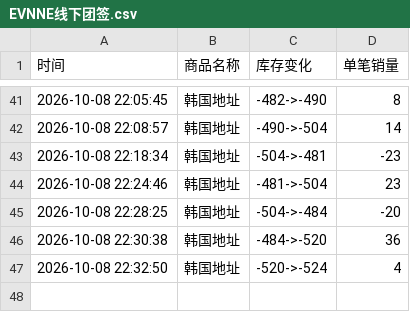
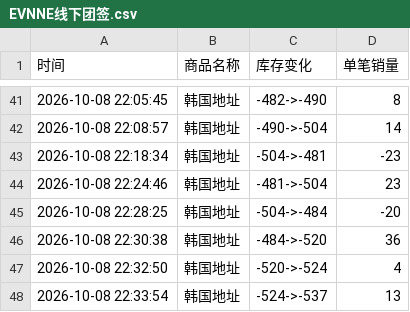
Before and after one commit to Juineii/evnne_k41008, a CSV file: EVNNE线下团签.csv, drawn as a sheet; only a part is shown, gaps mark what is left out.

Commit message:
自动更新数据 2026-10-08 22:34:09

```diff
--- a/EVNNE线下团签.csv
+++ b/EVNNE线下团签.csv
@@ -47 +47,2 @@
 2026-10-08 22:32:50,韩国地址,-520->-524,4
+2026-10-08 22:33:54,韩国地址,-524->-537,13
```
